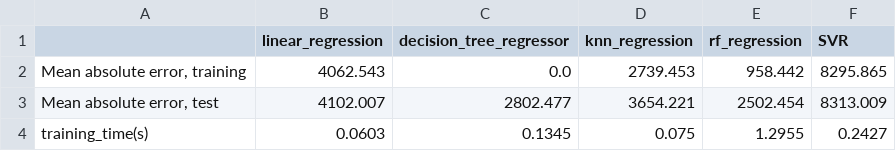
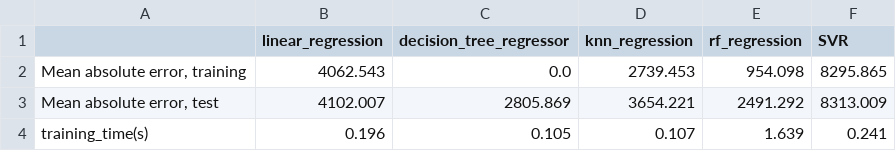
Before and after one commit to sirine-chahma/DSCI_522_group_401, a CSV file: reports/tables/regression_models_base_errors.csv, drawn as a sheet.

Commit message:
create the reference file, worked on report.Rmd file

```diff
--- a/reports/tables/regression_models_base_errors.csv
+++ b/reports/tables/regression_models_base_errors.csv
@@ -1,4 +1,4 @@
 ,linear_regression,decision_tree_regressor,knn_regression,rf_regression,SVR
-"Mean absolute error, training",4062.543,0.0,2739.453,958.442,8295.865
-"Mean absolute error, test",4102.007,2802.477,3654.221,2502.454,8313.009
-training_time(s),0.0603,0.1345,0.075,1.2955,0.2427
+"Mean absolute error, training",4062.543,0.0,2739.453,954.098,8295.865
+"Mean absolute error, test",4102.007,2805.869,3654.221,2491.292,8313.009
+training_time(s),0.196,0.105,0.107,1.639,0.241
```
Also changed, not shown: reports/tables/regression_errors.csv, 4 other files.
